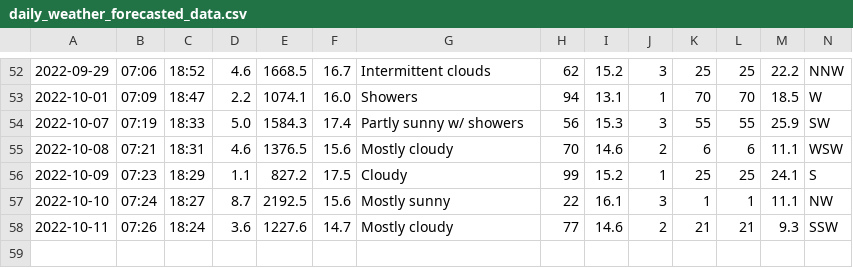
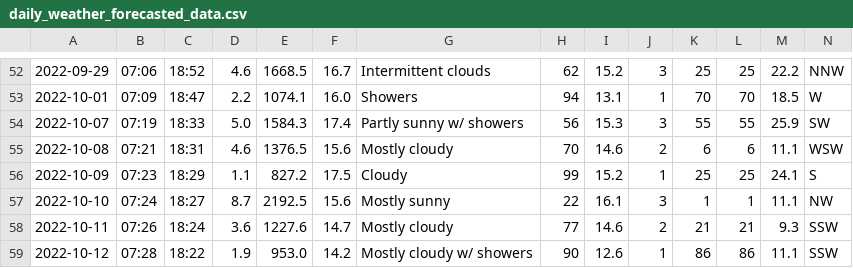
Before and after one commit to Mubeen31/solar-power-and-weather-data, a CSV file: daily_weather_forecasted_data.csv, drawn as a sheet; only a part is shown, gaps mark what is left out; the diff names each change by its address in the sheet, - before the commit and + after, or states it on an @@ line.

```diff
--- a/daily_weather_forecasted_data.csv
+++ b/daily_weather_forecasted_data.csv
+row 59: 2022-10-12 | 07:28 | 18:22 | 1.9 | 953.0 | 14.2 | Mostly cloudy w/ showers | 90 | 12.6 | 1 | 86 | 86 | 11.1 | SSW
```
Also changed, not shown: hourly_weather_forecasted_data.csv.
